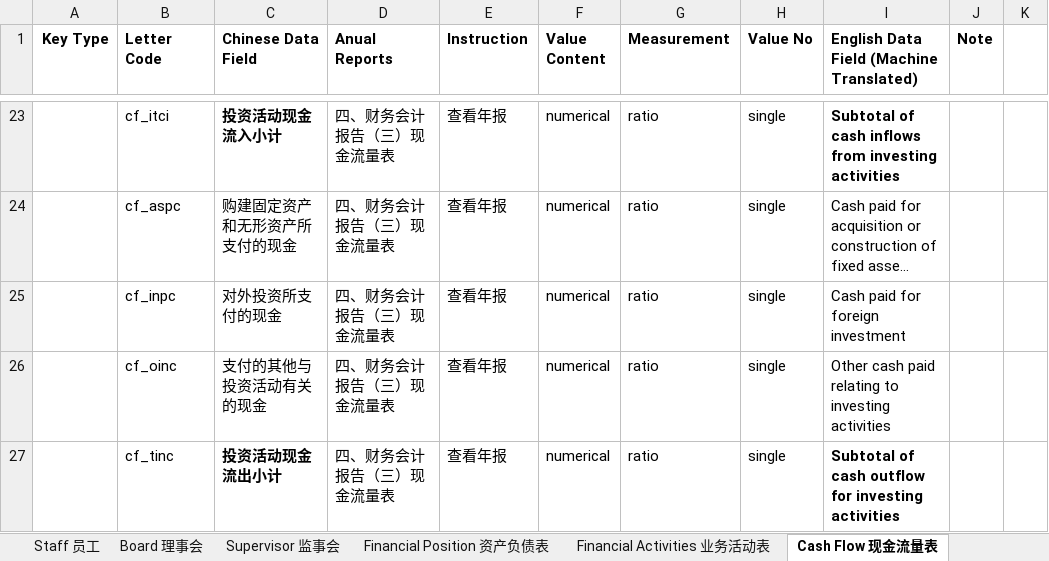
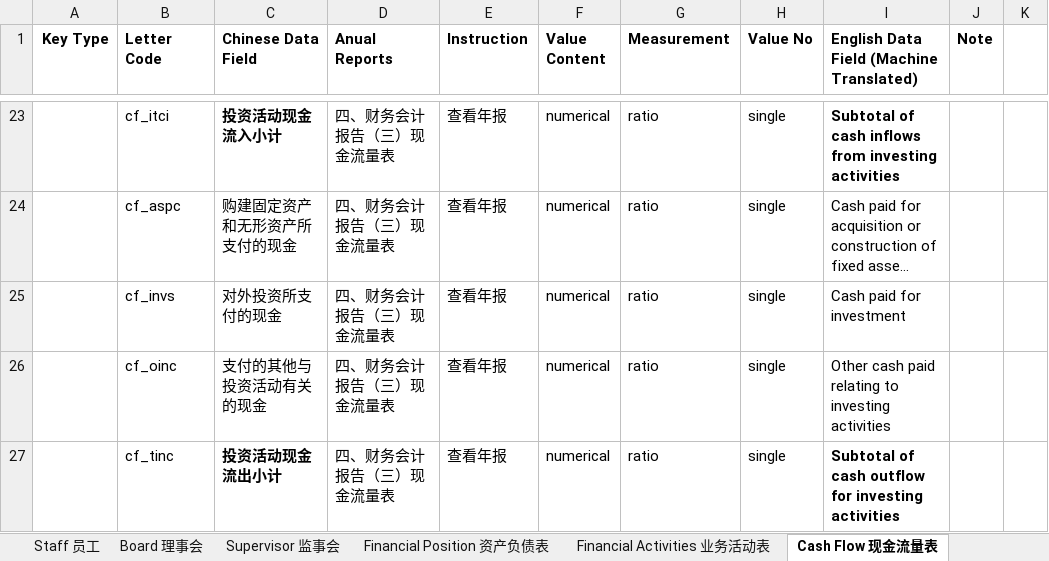
Before and after one commit to ma-ji/RICF, an Excel workbook: RICF Codebook.xlsx, sheet Cash Flow 现金流量表, drawn as a sheet; only a part is shown, gaps mark what is left out; long unchanged cells end in …; values as stored, in another font and other column widths than the file's, no borders; the diff names each change by its address in the sheet, - before the commit and + after, or states it on an @@ line.

Commit message:
update duplicated letter code in cash flow tbl

```diff
--- a/RICF Codebook.xlsx (sheet Cash Flow 现金流量表)
+++ b/RICF Codebook.xlsx (sheet Cash Flow 现金流量表)
-B25 (Letter Code): cf_inpc
+B25 (Letter Code): cf_invs
-I25: Cash paid for foreign investment
+I25: Cash paid for investment
```
